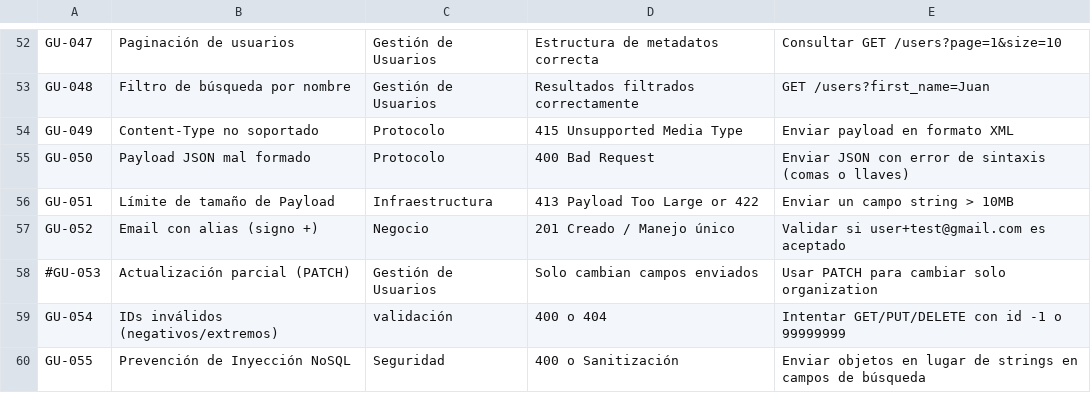
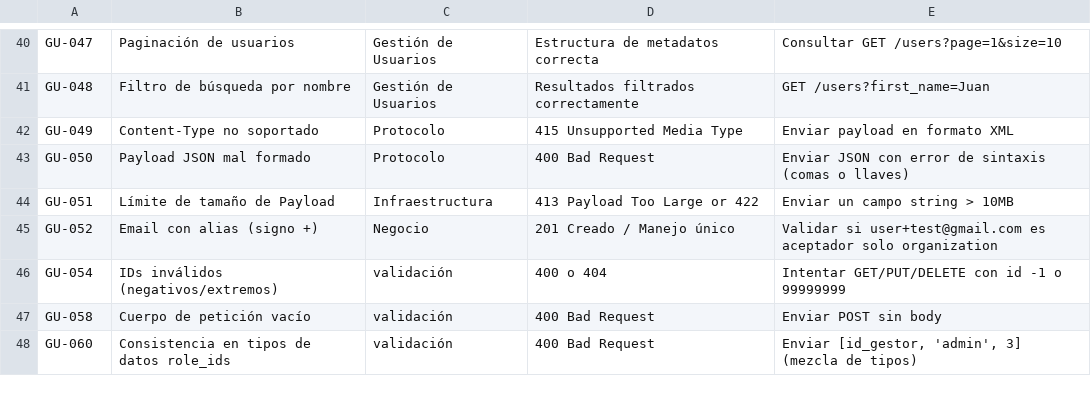
Before and after one commit to devops-uc3m-grupo2-org/devops_uc3m_grupo2, a CSV file: pfinal/devops_verifica-main/test_data/casos_prueba.csv, drawn as a sheet; only a part is shown, gaps mark what is left out; the shorter side is filled out with more unchanged rows; the diff covers the shown part only.

```diff
--- a/pfinal/devops_verifica-main/test_data/casos_prueba.csv
+++ b/pfinal/devops_verifica-main/test_data/casos_prueba.csv
@@ -56,5 +44,3 @@ GU-050,Payload JSON mal formado,Protocolo,400 Bad Request,Enviar JSON con error
 GU-051,Límite de tamaño de Payload,Infraestructura,413 Payload Too Large or 422,Enviar un campo string > 10MB
-GU-052,Email con alias (signo +),Negocio,201 Creado / Manejo único,Validar si user+test@gmail.com es aceptado
-#GU-053,Actualización parcial (PATCH),Gestión de Usuarios,Solo cambian campos enviados,Usar PATCH para cambiar solo organization
+GU-052,Email con alias (signo +),Negocio,201 Creado / Manejo único,Validar si user+test@gmail.com es aceptador solo organization
 GU-054,IDs inválidos (negativos/extremos),validación,400 o 404,Intentar GET/PUT/DELETE con id -1 o 99999999
-GU-055,Prevención de Inyección NoSQL,Seguridad,400 o Sanitización,Enviar objetos en lugar de strings en campos de búsqueda
```
Also changed, not shown: 23 removed rows and 4 edited cells elsewhere in this file, 13 other files.
